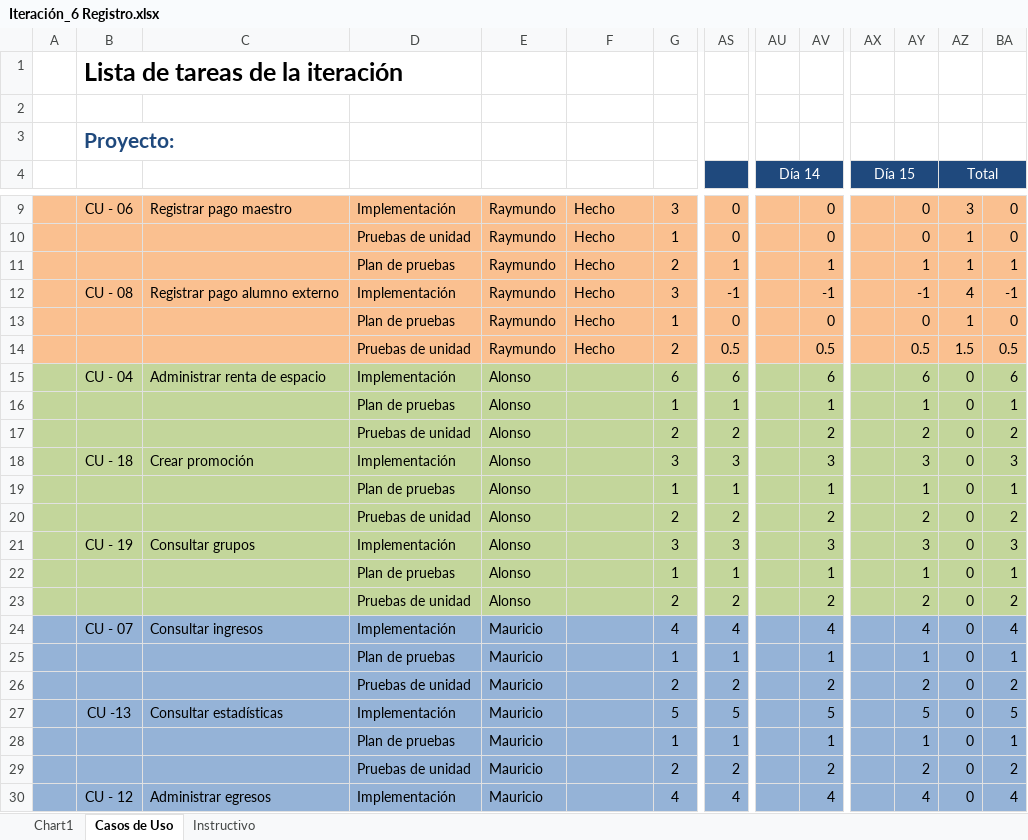
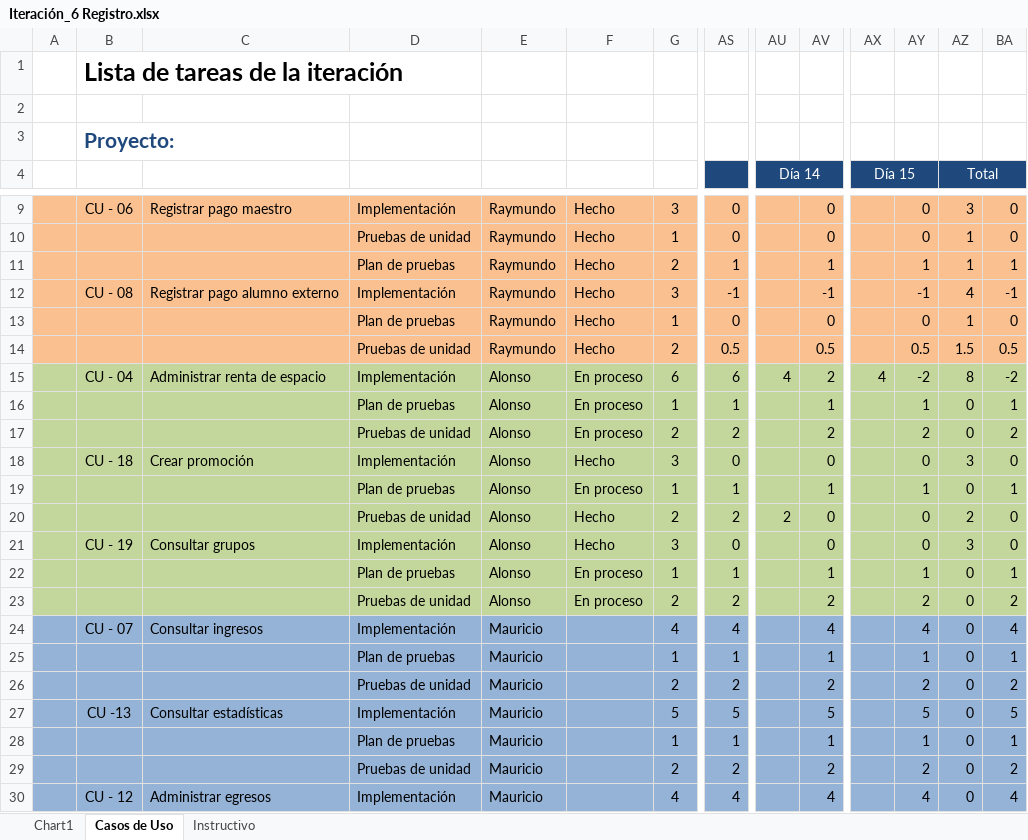
Before and after one commit to Asthamor/ProyectoDesarrolloSW-EQ1, an Excel workbook: Documentos/Tareas/Iteración_6 Registro.xlsx, sheet Casos de Uso, drawn as a sheet; only a part is shown, gaps mark what is left out; values as stored, in another font and other column widths than the file's, no borders; removed rows and columns are numbered as before the commit, all else as after; rows hold the shown columns only; the diff names each change by its address in the sheet, - before the commit and + after, or states it on an @@ line.

Commit message:
Plantilla tareas
Se agregaron los tiempos correspondientes a las actividades realizadas

```diff
--- a/Documentos/Tareas/Iteración_6 Registro.xlsx (sheet Casos de Uso)
+++ b/Documentos/Tareas/Iteración_6 Registro.xlsx (sheet Casos de Uso)
-F15:F17: (empty)
+F15:F17: En proceso
-AU15 (Día 14): (empty)
+AU15 (Día 14): 4
-AV15: 6
+AV15: 2
-AX15 (Día 15): (empty)
+AX15 (Día 15): 4
-AY15: 6
+AY15: -2
-AZ15 (Total): 0
+AZ15 (Total): 8
-BA15: 6
+BA15: -2
-row 18:  | CU - 18 | Crear promoción | Implementación | Alonso |  | 3 | 3 |  | 3 |  | 3 | 0 | 3
+row 18:  | CU - 18 | Crear promoción | Implementación | Alonso | Hecho | 3 | 0 |  | 0 |  | 0 | 3 | 0
-F19: (empty)
+F19: En proceso
-F20: (empty)
+F20: Hecho
-AU20 (Día 14): (empty)
+AU20 (Día 14): 2
-AV20: 2
+AV20: 0
-AY20: 2
+AY20: 0
-AZ20 (Total): 0
+AZ20 (Total): 2
-BA20: 2
+BA20: 0
-row 21:  | CU - 19 | Consultar grupos | Implementación | Alonso |  | 3 | 3 |  | 3 |  | 3 | 0 | 3
+row 21:  | CU - 19 | Consultar grupos | Implementación | Alonso | Hecho | 3 | 0 |  | 0 |  | 0 | 3 | 0
-F22:F23: (empty)
+F22:F23: En proceso
```
Also changed, not shown: charts or pictures.
